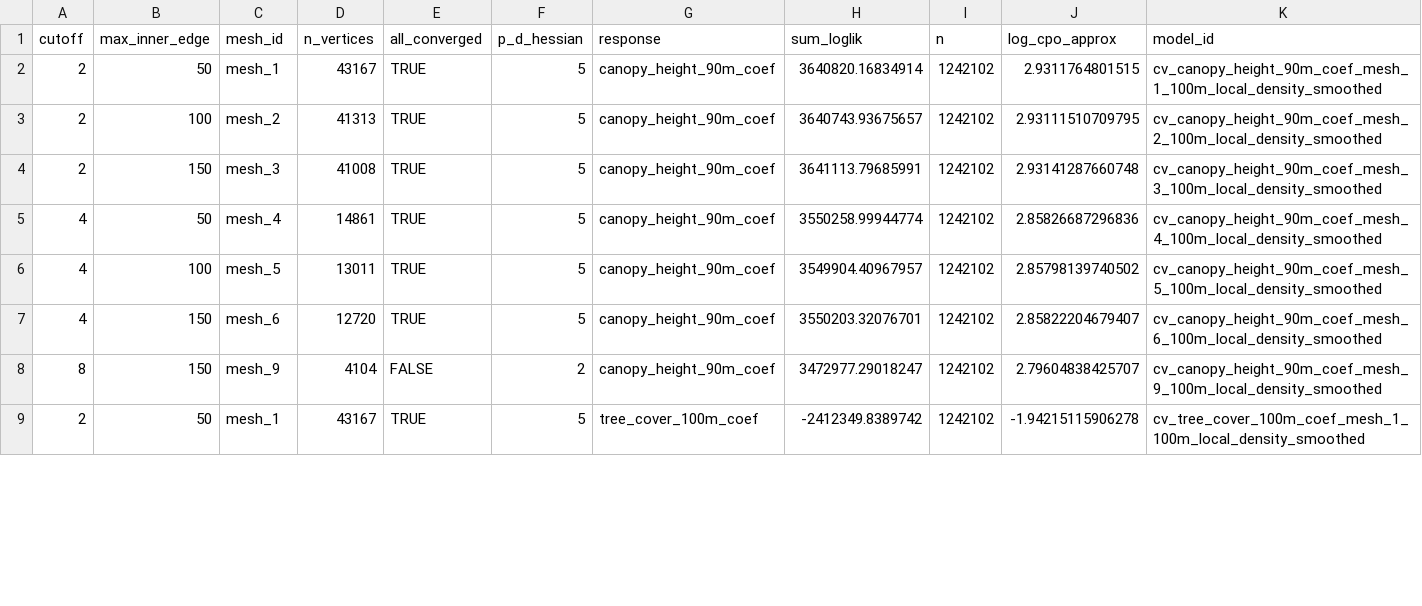
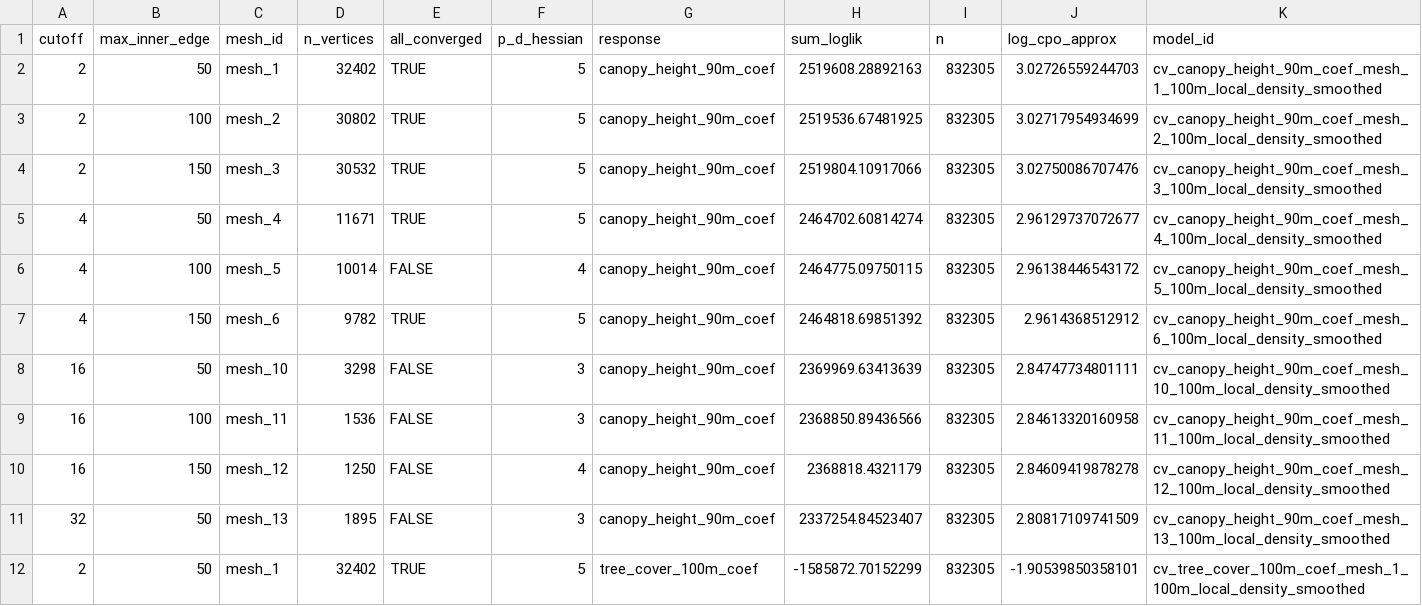
Before and after one commit to JonasTrepel/Elephants, a CSV file: builds/model_outputs/cv_mesh_selection_sdmtmb_results_100m_local_density_smoothed.csv, drawn as a sheet; only a part is shown; removed rows and columns are numbered as before the commit, all else as after; rows hold the shown columns only; the diff covers the shown part only; the diff names each change by its address in the sheet, - before the commit and + after, or states it on an @@ line.

```diff
--- a/builds/model_outputs/cv_mesh_selection_sdmtmb_results_100m_local_density_smoothed.csv
+++ b/builds/model_outputs/cv_mesh_selection_sdmtmb_results_100m_local_density_smoothed.csv
-D2 (n_vertices): 43167
+D2 (n_vertices): 32402
-H2 (sum_loglik): 3640820.16834914
+H2 (sum_loglik): 2519608.28892163
-I2:I7 (n): 1242102
+I2:I7 (n): 832305
-J2 (log_cpo_approx): 2.9311764801515
+J2 (log_cpo_approx): 3.02726559244703
-D3 (n_vertices): 41313
+D3 (n_vertices): 30802
-H3 (sum_loglik): 3640743.93675657
+H3 (sum_loglik): 2519536.67481925
-J3 (log_cpo_approx): 2.93111510709795
+J3 (log_cpo_approx): 3.02717954934699
-D4 (n_vertices): 41008
+D4 (n_vertices): 30532
-H4 (sum_loglik): 3641113.79685991
+H4 (sum_loglik): 2519804.10917066
-J4 (log_cpo_approx): 2.93141287660748
+J4 (log_cpo_approx): 3.02750086707476
-D5 (n_vertices): 14861
+D5 (n_vertices): 11671
-H5 (sum_loglik): 3550258.99944774
+H5 (sum_loglik): 2464702.60814274
-J5 (log_cpo_approx): 2.85826687296836
+J5 (log_cpo_approx): 2.96129737072677
-D6 (n_vertices): 13011
+D6 (n_vertices): 10014
-E6 (all_converged): TRUE
+E6 (all_converged): FALSE
-F6 (p_d_hessian): 5
+F6 (p_d_hessian): 4
-H6 (sum_loglik): 3549904.40967957
+H6 (sum_loglik): 2464775.09750115
-J6 (log_cpo_approx): 2.85798139740502
+J6 (log_cpo_approx): 2.96138446543172
-D7 (n_vertices): 12720
+D7 (n_vertices): 9782
-H7 (sum_loglik): 3550203.32076701
+H7 (sum_loglik): 2464818.69851392
-J7 (log_cpo_approx): 2.85822204679407
+J7 (log_cpo_approx): 2.9614368512912
-row 8: 8 | 150 | mesh_9 | 4104 | FALSE | 2 | canopy_height_90m_coef | 3472977.29018247 | 1242102 | 2.79604838425707 | cv_canopy_height_90m_coef_mesh_9_100m_local_density_smoothed
+row 8: 16 | 50 | mesh_10 | 3298 | FALSE | 3 | canopy_height_90m_coef | 2369969.63413639 | 832305 | 2.84747734801111 | cv_canopy_height_90m_coef_mesh_10_100m_local_density_smoothed
+row 9: 16 | 100 | mesh_11 | 1536 | FALSE | 3 | canopy_height_90m_coef | 2368850.89436566 | 832305 | 2.84613320160958 | cv_canopy_height_90m_coef_mesh_11_100m_local_density_smoothed
+row 10: 16 | 150 | mesh_12 | 1250 | FALSE | 4 | canopy_height_90m_coef | 2368818.4321179 | 832305 | 2.84609419878278 | cv_canopy_height_90m_coef_mesh_12_100m_local_density_smoothed
+row 11: 32 | 50 | mesh_13 | 1895 | FALSE | 3 | canopy_height_90m_coef | 2337254.84523407 | 832305 | 2.80817109741509 | cv_canopy_height_90m_coef_mesh_13_100m_local_density_smoothed
-D12 (n_vertices): 43167
+D12 (n_vertices): 32402
-H12 (sum_loglik): -2412349.8389742
+H12 (sum_loglik): -1585872.70152299
-I12 (n): 1242102
+I12 (n): 832305
-J12 (log_cpo_approx): -1.94215115906278
+J12 (log_cpo_approx): -1.90539850358101
```
Also changed, not shown: 2 removed rows and 52 edited cells elsewhere in this file, 6 other files.
